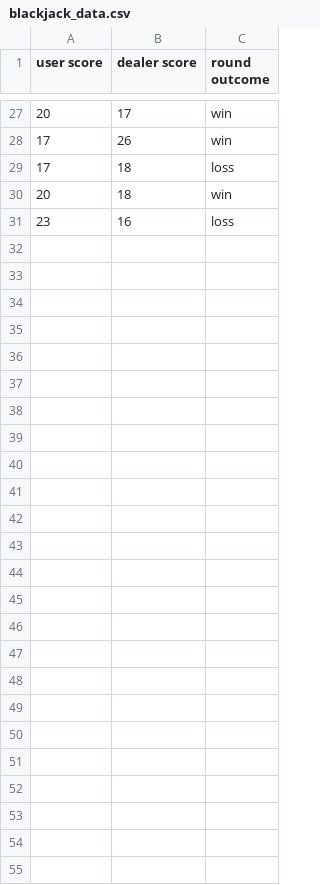
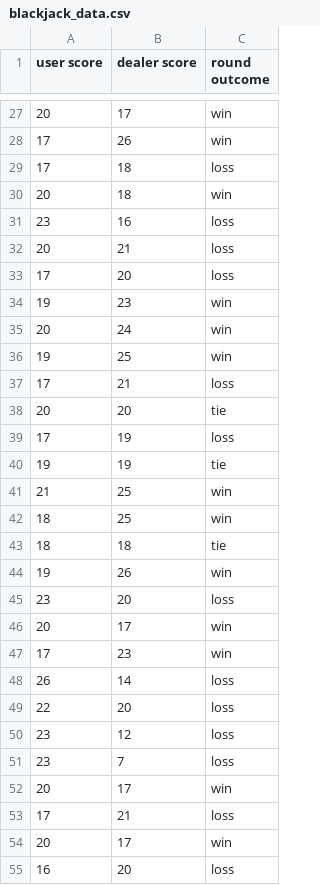
Before and after one commit to BrandonL02/BlackJack, a CSV file: blackjack_data.csv, drawn as a sheet; only a part is shown, gaps mark what is left out.

Commit message:
Update blackjack_data.csv

```diff
--- a/blackjack_data.csv
+++ b/blackjack_data.csv
@@ -31 +31,25 @@ user score,dealer score,round outcome
 23,16,loss
+20,21,loss
+17,20,loss
+19,23,win
+20,24,win
+19,25,win
+17,21,loss
+20,20,tie
+17,19,loss
+19,19,tie
+21,25,win
+18,25,win
+18,18,tie
+19,26,win
+23,20,loss
+20,17,win
+17,23,win
+26,14,loss
+22,20,loss
+23,12,loss
+23,7,loss
+20,17,win
+17,21,loss
+20,17,win
+16,20,loss
```
